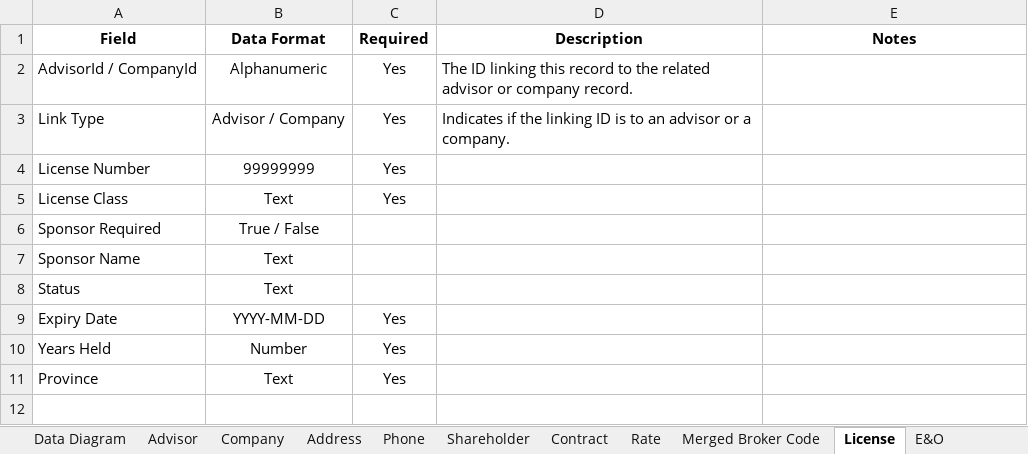
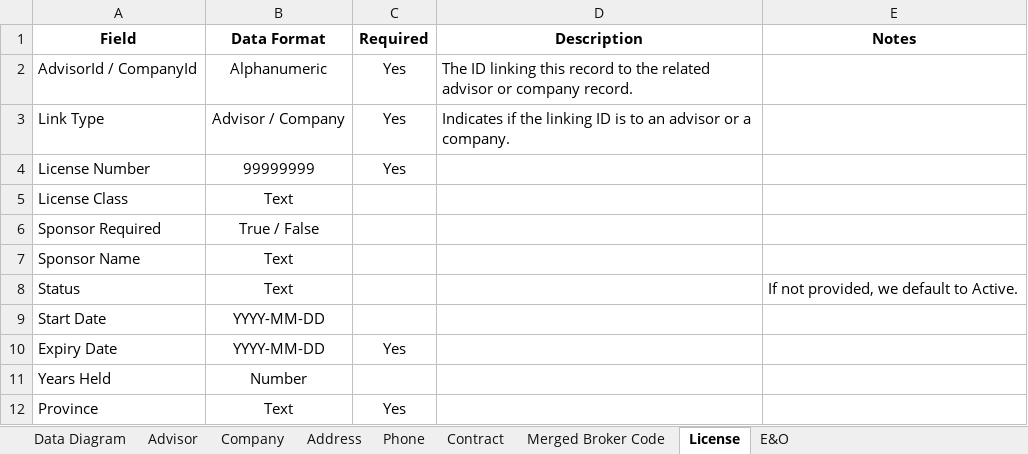
Before and after one commit to ApexaCorp/intrust-file-specification, an Excel workbook: InTrust-FileFormatSpecification.xlsx, sheet License, drawn as a sheet; values as stored, in another font and other column widths than the file's, no borders; addresses are those after the commit; the diff names each change by its address in the sheet, - before the commit and + after, or states it on an @@ line.

```diff
--- a/InTrust-FileFormatSpecification.xlsx (sheet License)
+++ b/InTrust-FileFormatSpecification.xlsx (sheet License)
-sheet tab: Shareholder
-sheet tab: Rate
-C5 (Required): Yes
+C5 (Required): (empty)
-E8 (Notes): (empty)
+E8 (Notes): If not provided, we default to Active.
+row 9: Start Date | YYYY-MM-DD
-C11 (Required): Yes
+C11 (Required): (empty)
```
Also changed, not shown: sheet Contract, sheet E&O, sheet Advisor, sheet Company, sheet Phone, sheet Data Diagram, 1 more sheet, charts or pictures.
